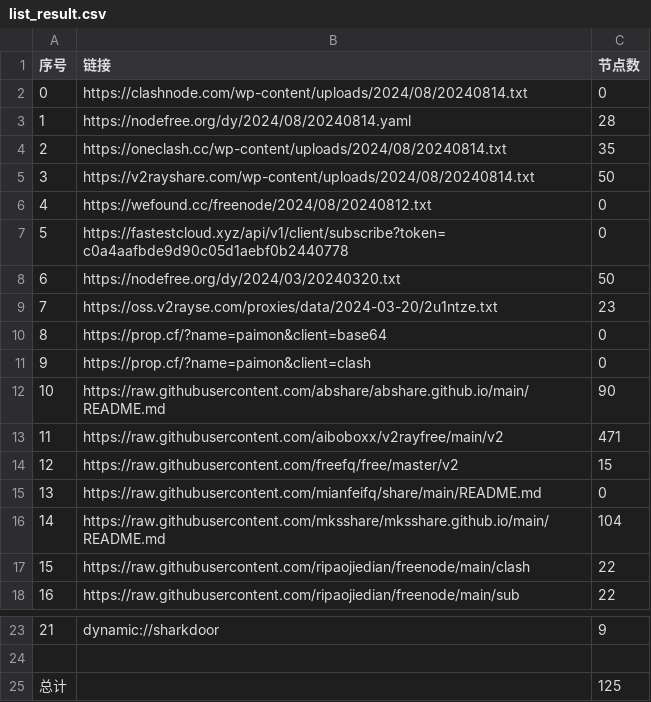
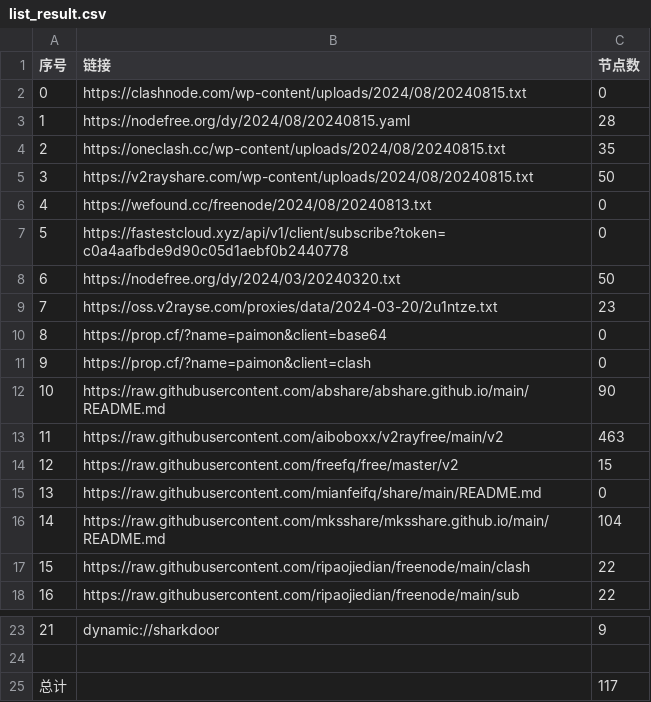
Before and after one commit to youkai0100/zijian-vpn-, a CSV file: list_result.csv, drawn as a sheet; only a part is shown, gaps mark what is left out.

```diff
--- a/list_result.csv
+++ b/list_result.csv
@@ -1,7 +1,7 @@
 序号,链接,节点数
-0,https://clashnode.com/wp-content/uploads/2024/08/20240814.txt,0
-1,https://nodefree.org/dy/2024/08/20240814.yaml,28
-2,https://oneclash.cc/wp-content/uploads/2024/08/20240814.txt,35
-3,https://v2rayshare.com/wp-content/uploads/2024/08/20240814.txt,50
-4,https://wefound.cc/freenode/2024/08/20240812.txt,0
+0,https://clashnode.com/wp-content/uploads/2024/08/20240815.txt,0
+1,https://nodefree.org/dy/2024/08/20240815.yaml,28
+2,https://oneclash.cc/wp-content/uploads/2024/08/20240815.txt,35
+3,https://v2rayshare.com/wp-content/uploads/2024/08/20240815.txt,50
+4,https://wefound.cc/freenode/2024/08/20240813.txt,0
 5,https://fastestcloud.xyz/api/v1/client/subscribe?token=c0a4aafbde9d90c05d1aebf0b2440778,0
@@ -12,3 +12,3 @@
 10,https://raw.githubusercontent.com/abshare/abshare.github.io/main/README.md,90
-11,https://raw.githubusercontent.com/aiboboxx/v2rayfree/main/v2,471
+11,https://raw.githubusercontent.com/aiboboxx/v2rayfree/main/v2,463
 12,https://raw.githubusercontent.com/freefq/free/master/v2,15
@@ -24,2 +24,2 @@
 
-总计,,125
+总计,,117
```
Also changed, not shown: 5 other files.
